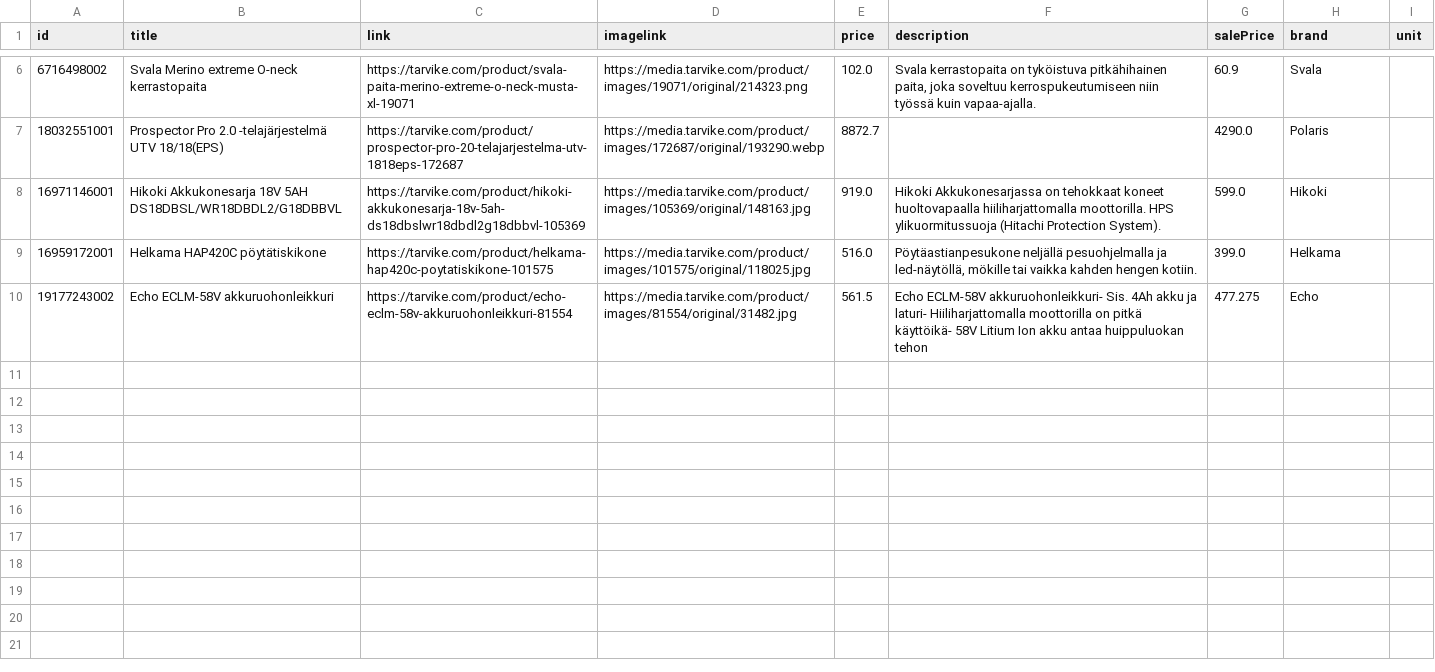
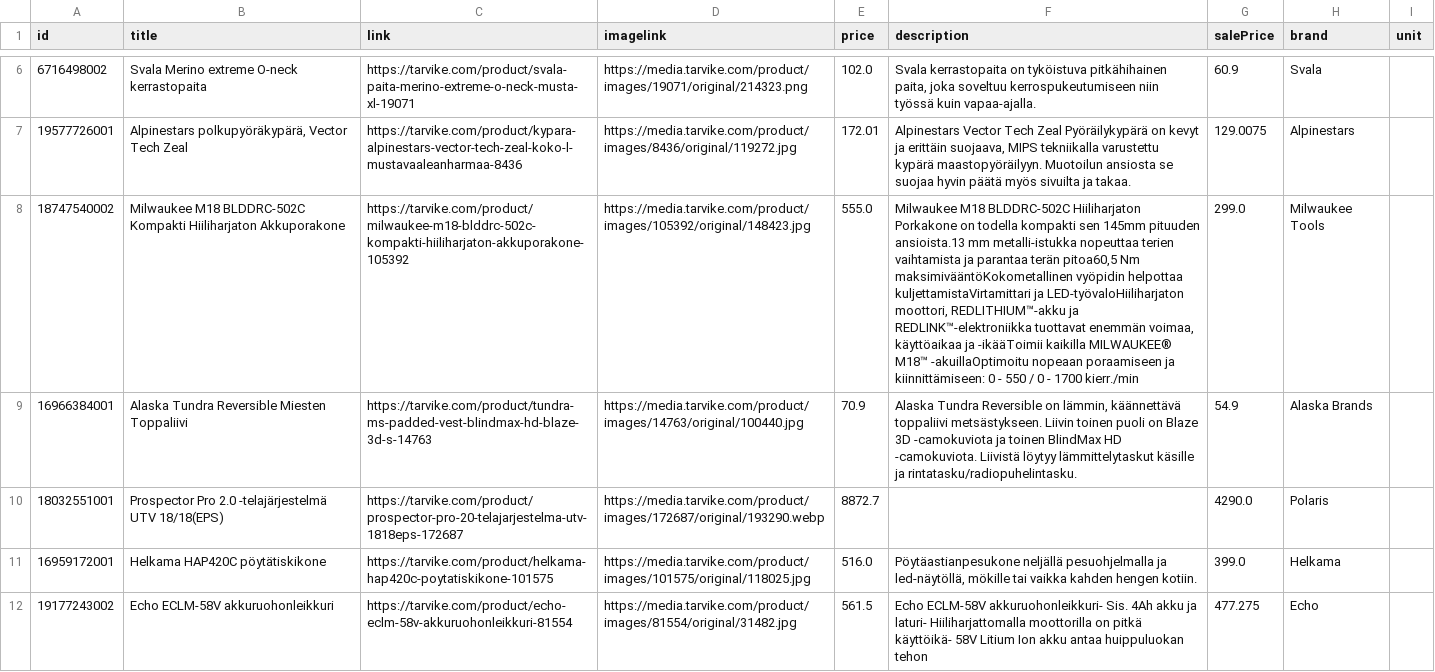
Before and after one commit to TarvikeTT/almadynamo, a CSV file: tarvike_tarjoukset.csv, drawn as a sheet; only a part is shown, gaps mark what is left out; removed rows and columns are numbered as before the commit, all else as after; the diff covers the shown part only; the diff names each change by its address in the sheet, - before the commit and + after, or states it on an @@ line.

```diff
--- a/tarvike_tarjoukset.csv
+++ b/tarvike_tarjoukset.csv
+row 7: 19577726001 | Alpinestars polkupyöräkypärä, Vector Tech Zeal | https://tarvike.com/product/kypara-alpinestars-vector-tech-zeal-koko-l-mustavaaleanharmaa-8436 | https://media.tarvike.com/product/images/8436/original/119272.jpg | 172.01 | Alpinestars Vector Tech Zeal Pyöräilykypärä on kevyt ja erittäin suojaava, MIPS tekniikalla varustettu kypärä maastopyöräilyyn. Muotoilun ansiosta se suojaa hyvin päätä myös sivuilta ja takaa. | 129.0075 | Alpinestars
+row 8: 18747540002 | Milwaukee M18 BLDDRC-502C Kompakti Hiiliharjaton Akkuporakone | https://tarvike.com/product/milwaukee-m18-blddrc-502c-kompakti-hiiliharjaton-akkuporakone-105392 | https://media.tarvike.com/product/images/105392/original/148423.jpg | 555.0 | Milwaukee M18 BLDDRC-502C Hiiliharjaton Porkakone on todella kompakti sen 145mm pituuden ansioista.13 mm metalli-istukka nopeuttaa terien vaihtamista ja parantaa terän pitoa60,5 Nm maksimivääntöKokometallinen vyöpidin helpottaa kuljettamistaVirtamittari ja LED-työvaloHiiliharjaton moottori, REDLITHIUM™-akku ja REDLINK™-elektroniikka tuottavat enemmän voimaa, käyttöaikaa ja -ikääToimii kaikilla MILWAUKEE® M18™ -akuillaOptimoitu nopeaan poraamiseen ja kiinnittämiseen: 0 - 550 / 0 - 1700 kierr./min | 299.0 | Milwaukee Tools
+row 9: 16966384001 | Alaska Tundra Reversible Miesten Toppaliivi | https://tarvike.com/product/tundra-ms-padded-vest-blindmax-hd-blaze-3d-s-14763 | https://media.tarvike.com/product/images/14763/original/100440.jpg | 70.9 | Alaska Tundra Reversible on lämmin, käännettävä toppaliivi metsästykseen. Liivin toinen puoli on Blaze 3D -camokuviota ja toinen BlindMax HD -camokuviota. Liivistä löytyy lämmittelytaskut käsille ja rintatasku/radiopuhelintasku. | 54.9 | Alaska Brands
-row 8: 16971146001 | Hikoki Akkukonesarja 18V 5AH DS18DBSL/WR18DBDL2/G18DBBVL | https://tarvike.com/product/hikoki-akkukonesarja-18v-5ah-ds18dbslwr18dbdl2g18dbbvl-105369 | https://media.tarvike.com/product/images/105369/original/148163.jpg | 919.0 | Hikoki Akkukonesarjassa on tehokkaat koneet huoltovapaalla hiiliharjattomalla moottorilla. HPS ylikuormitussuoja (Hitachi Protection System). | 599.0 | Hikoki
```
Also changed, not shown: 2 added rows and 2 removed rows elsewhere in this file, tarvike_laitetarjoukset.csv, tarvike_tarjoukset_ai.csv.
